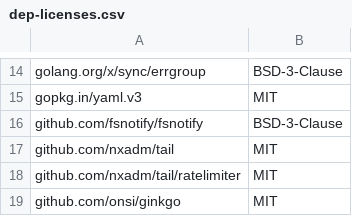
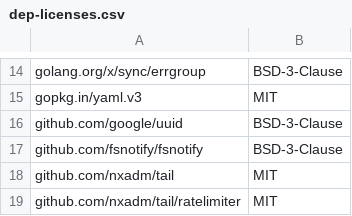
Before and after one commit to ory/hydra-maester, a CSV file: .reports/dep-licenses.csv, drawn as a sheet; only a part is shown, gaps mark what is left out; the shorter side is filled out with more unchanged rows; the diff names each change by its address in the sheet, - before the commit and + after, or states it on an @@ line.

Commit message:
autogen: update license overview

```diff
--- a/.reports/dep-licenses.csv
+++ b/.reports/dep-licenses.csv
+row 16: github.com/google/uuid | BSD-3-Clause
```
